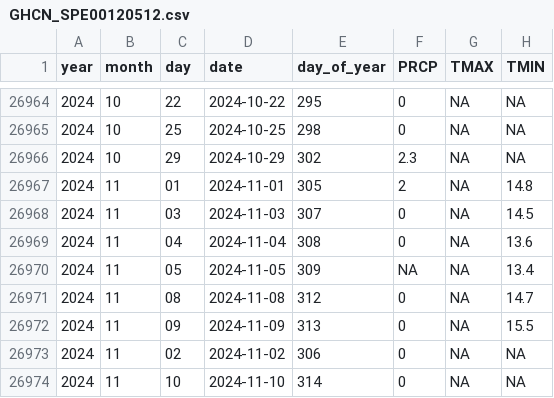
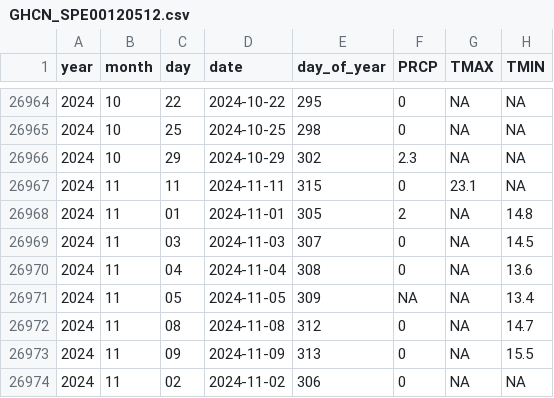
Before and after one commit to Pakillo/Sevilla-weather, a CSV file: data/GHCN_SPE00120512.csv, drawn as a sheet; only a part is shown, gaps mark what is left out; the shorter side is filled out with more unchanged rows.

```diff
--- a/data/GHCN_SPE00120512.csv
+++ b/data/GHCN_SPE00120512.csv
@@ -26966,2 +26966,3 @@ year,month,day,date,day_of_year,PRCP,TMAX,TMIN
 2024,10,29,2024-10-29,302,2.3,NA,NA
+2024,11,11,2024-11-11,315,0,23.1,NA
 2024,11,01,2024-11-01,305,2,NA,14.8
```
